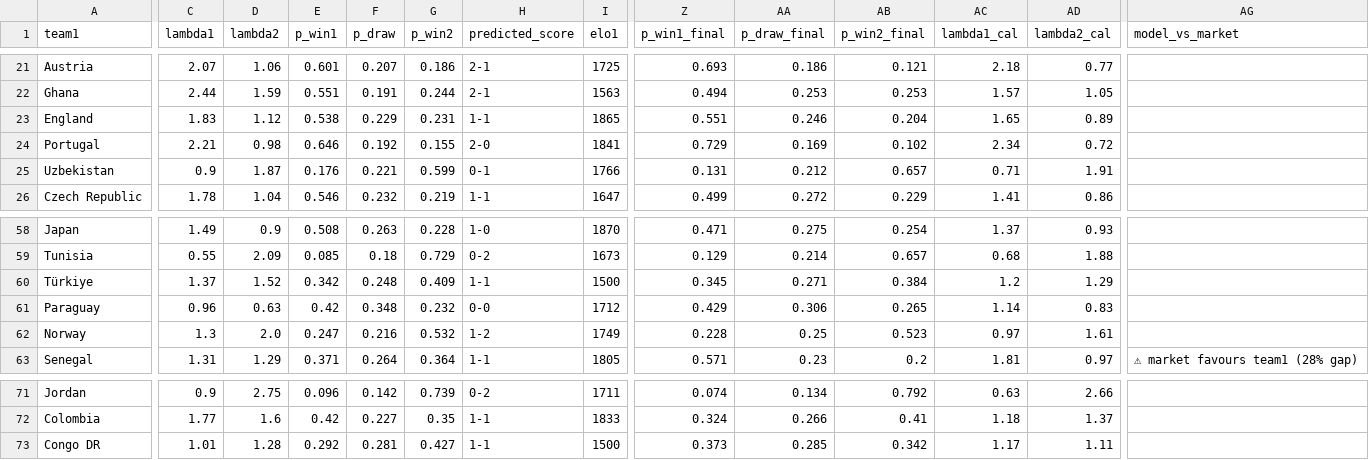
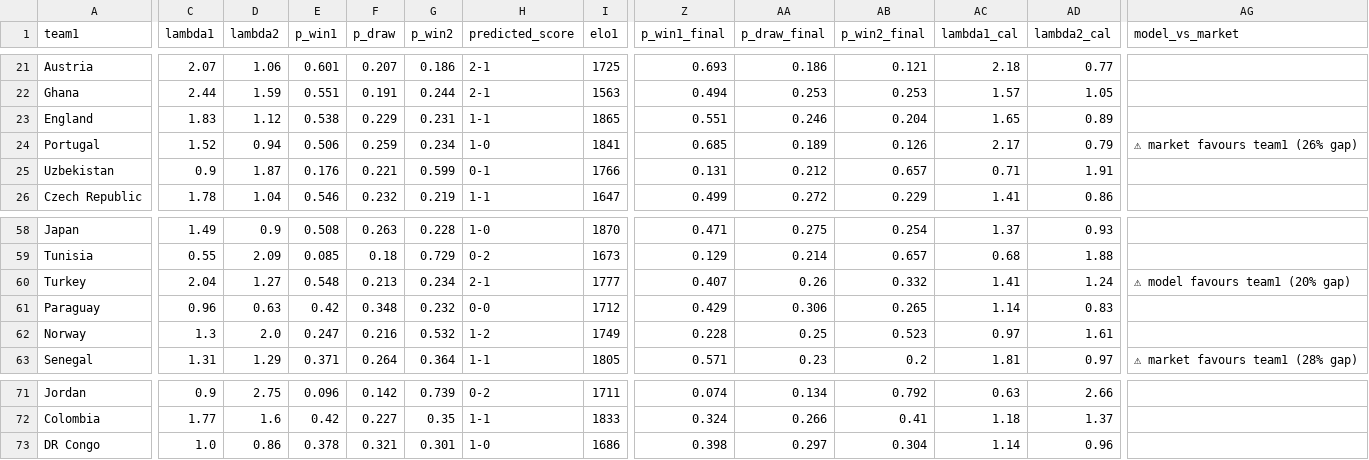
Before and after one commit to cdugeai/world-cup-predictions, a CSV file: data/out/predictions.csv, drawn as a sheet; only a part is shown, gaps mark what is left out; the diff covers the shown part only; the diff names each change by its address in the sheet, - before the commit and + after, or states it on an @@ line.

```diff
--- a/data/out/predictions.csv
+++ b/data/out/predictions.csv
-C24 (lambda1): 2.21
+C24 (lambda1): 1.52
-D24 (lambda2): 0.98
+D24 (lambda2): 0.94
-E24 (p_win1): 0.646
+E24 (p_win1): 0.506
-F24 (p_draw): 0.192
+F24 (p_draw): 0.259
-G24 (p_win2): 0.155
+G24 (p_win2): 0.234
-H24 (predicted_score): 2-0
+H24 (predicted_score): 1-0
-Z24 (p_win1_final): 0.729
+Z24 (p_win1_final): 0.685
-AA24 (p_draw_final): 0.169
+AA24 (p_draw_final): 0.189
-AB24 (p_win2_final): 0.102
+AB24 (p_win2_final): 0.126
-AC24 (lambda1_cal): 2.34
+AC24 (lambda1_cal): 2.17
-AD24 (lambda2_cal): 0.72
+AD24 (lambda2_cal): 0.79
-AG24 (model_vs_market): (empty)
+AG24 (model_vs_market): ⚠ market favours team1 (26% gap)
-A60 (team1): Türkiye
+A60 (team1): Turkey
-C60 (lambda1): 1.37
+C60 (lambda1): 2.04
-D60 (lambda2): 1.52
+D60 (lambda2): 1.27
-E60 (p_win1): 0.342
+E60 (p_win1): 0.548
-F60 (p_draw): 0.248
+F60 (p_draw): 0.213
-G60 (p_win2): 0.409
+G60 (p_win2): 0.234
-H60 (predicted_score): 1-1
+H60 (predicted_score): 2-1
-I60 (elo1): 1500
+I60 (elo1): 1777
-Z60 (p_win1_final): 0.345
+Z60 (p_win1_final): 0.407
-AA60 (p_draw_final): 0.271
+AA60 (p_draw_final): 0.26
-AB60 (p_win2_final): 0.384
+AB60 (p_win2_final): 0.332
-AC60 (lambda1_cal): 1.2
+AC60 (lambda1_cal): 1.41
-AD60 (lambda2_cal): 1.29
+AD60 (lambda2_cal): 1.24
-AG60 (model_vs_market): (empty)
+AG60 (model_vs_market): ⚠ model favours team1 (20% gap)
-A73 (team1): Congo DR
+A73 (team1): DR Congo
-C73 (lambda1): 1.01
+C73 (lambda1): 1.0
-D73 (lambda2): 1.28
+D73 (lambda2): 0.86
-E73 (p_win1): 0.292
+E73 (p_win1): 0.378
-F73 (p_draw): 0.281
+F73 (p_draw): 0.321
-G73 (p_win2): 0.427
+G73 (p_win2): 0.301
-H73 (predicted_score): 1-1
+H73 (predicted_score): 1-0
-I73 (elo1): 1500
+I73 (elo1): 1686
-Z73 (p_win1_final): 0.373
+Z73 (p_win1_final): 0.398
-AA73 (p_draw_final): 0.285
+AA73 (p_draw_final): 0.297
-AB73 (p_win2_final): 0.342
+AB73 (p_win2_final): 0.304
-AC73 (lambda1_cal): 1.17
+AC73 (lambda1_cal): 1.14
-AD73 (lambda2_cal): 1.11
+AD73 (lambda2_cal): 0.96
```
Also changed, not shown: 48 edited cells elsewhere in this file, 1 other file.
